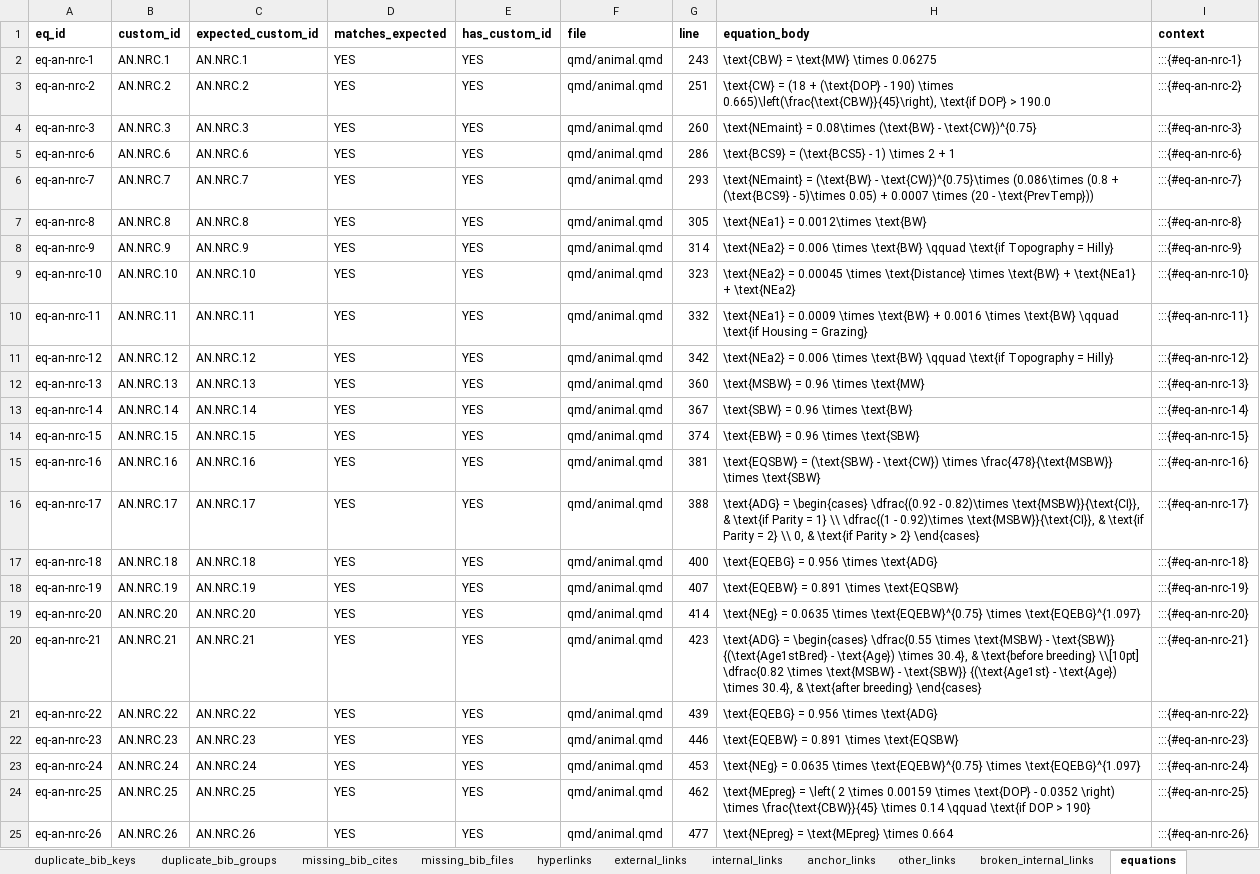
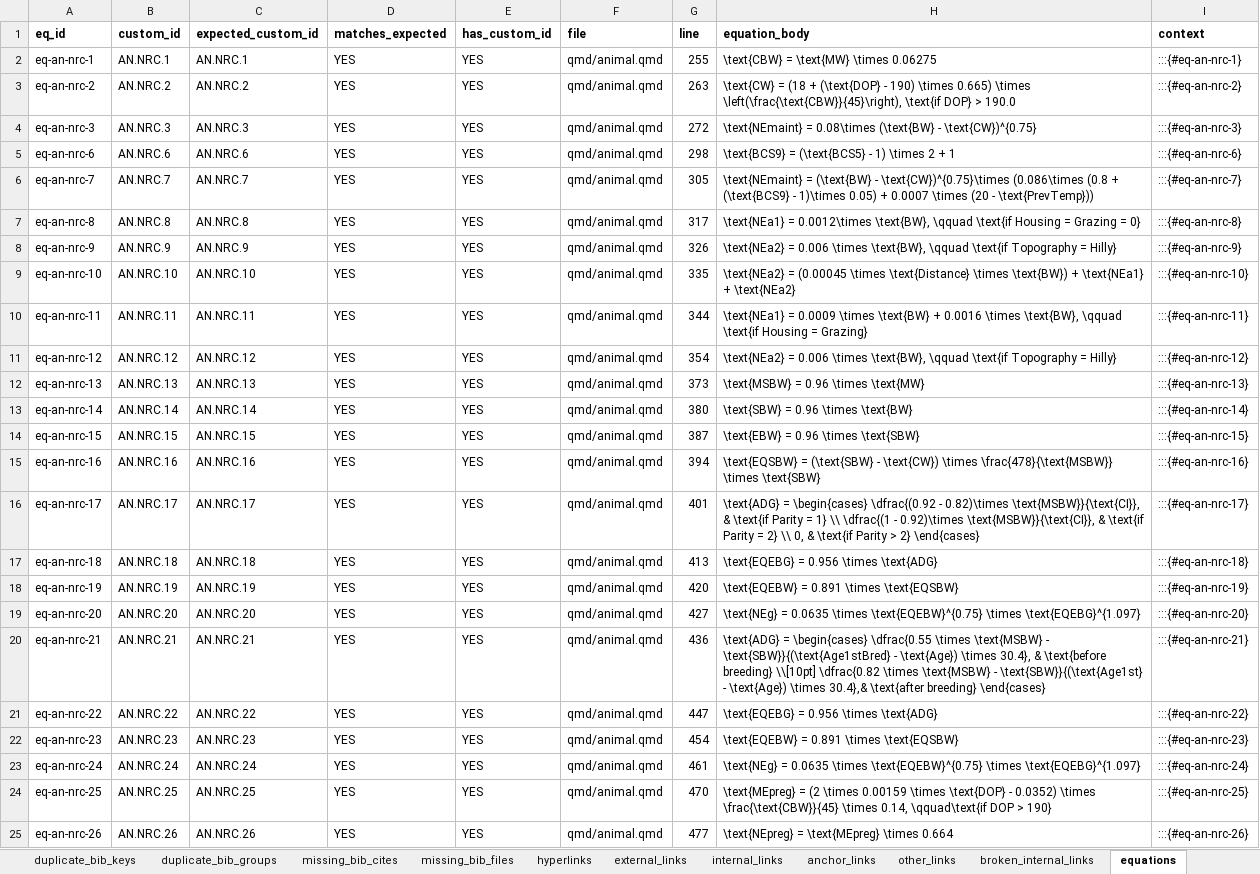
Before and after one commit to RuminantFarmSystems/RuFaS, an Excel workbook: docs/scientific/quarto-scidoc/quarto_reference_audit.xlsx, sheet equations, drawn as a sheet; only a part is shown; values as stored, in another font and other column widths than the file's, no borders; the diff covers the shown part only; the diff names each change by its address in the sheet, - before the commit and + after, or states it on an @@ line.

```diff
--- a/docs/scientific/quarto-scidoc/quarto_reference_audit.xlsx (sheet equations)
+++ b/docs/scientific/quarto-scidoc/quarto_reference_audit.xlsx (sheet equations)
-G2 (line): 243
+G2 (line): 255
-G3 (line): 251
+G3 (line): 263
-H3 (equation_body): …190) \times 0.665)\left(\frac{\text{CBW}}{45}\right), \text{if DOP}…
+H3 (equation_body): …190) \times 0.665) \times \left(\frac{\text{CBW}}{45}\right), \text{if DOP}…
-G4 (line): 260
+G4 (line): 272
-G5 (line): 286
+G5 (line): 298
-G6 (line): 293
+G6 (line): 305
-H6 (equation_body): …(\text{BCS9} - 5)\times 0.05) +…
+H6 (equation_body): …(\text{BCS9} - 1)\times 0.05) +…
-G7 (line): 305
+G7 (line): 317
-H7 (equation_body): …= 0.0012\times \text{BW}
+H7 (equation_body): …= 0.0012\times \text{BW}, \qquad \text{if Housing = Grazing = 0}
-G8 (line): 314
+G8 (line): 326
-H8 (equation_body): …0.006 \times \text{BW} \qquad \text{if…
+H8 (equation_body): …0.006 \times \text{BW}, \qquad \text{if…
-G9 (line): 323
+G9 (line): 335
-H9 (equation_body): \text{NEa2} = 0.00045 \times \text{Distance} \times \text{BW} + \text{NEa1}…
+H9 (equation_body): \text{NEa2} = (0.00045 \times \text{Distance} \times \text{BW}) + \text{NEa1}…
-G10 (line): 332
+G10 (line): 344
-H10 (equation_body): …0.0016 \times \text{BW} \qquad \text{if…
+H10 (equation_body): …0.0016 \times \text{BW}, \qquad \text{if…
-G11 (line): 342
+G11 (line): 354
-H11 (equation_body): …0.006 \times \text{BW} \qquad \text{if…
+H11 (equation_body): …0.006 \times \text{BW}, \qquad \text{if…
-G12 (line): 360
+G12 (line): 373
-G13 (line): 367
+G13 (line): 380
-G14 (line): 374
+G14 (line): 387
-G15 (line): 381
+G15 (line): 394
-G16 (line): 388
+G16 (line): 401
-G17 (line): 400
+G17 (line): 413
-G18 (line): 407
+G18 (line): 420
-G19 (line): 414
+G19 (line): 427
-G20 (line): 423
+G20 (line): 436
-H20 (equation_body): …\text{MSBW} - \text{SBW}} {(\text{Age1stBred} - \text{Age}) \times 30.4}, & \text{before breeding} \\[10pt] \dfrac{0.82 \times \text{MSBW} - \text{SBW}} {(\text{Age1st} - \text{Age}) \times 30.4}, & \text{after breeding}…
+H20 (equation_body): …\text{MSBW} - \text{SBW}}{(\text{Age1stBred} - \text{Age}) \times 30.4}, & \text{before breeding} \\[10pt] \dfrac{0.82 \times \text{MSBW} - \text{SBW}}{(\text{Age1st} - \text{Age}) \times 30.4},& \text{after breeding}…
-G21 (line): 439
+G21 (line): 447
-G22 (line): 446
+G22 (line): 454
-G23 (line): 453
+G23 (line): 461
-G24 (line): 462
+G24 (line): 470
-H24 (equation_body): \text{MEpreg} = \left( 2 \times 0.00159 \times \text{DOP} - 0.0352 \right) \times \frac{\text{CBW}}{45} \times 0.14 \qquad \text{if DOP >…
+H24 (equation_body): \text{MEpreg} = (2 \times 0.00159 \times \text{DOP} - 0.0352) \times \frac{\text{CBW}}{45} \times 0.14, \qquad\text{if DOP >…
```
Also changed, not shown: 95 added rows and 200 edited cells elsewhere in this sheet, sheet all_labels, sheet unused_labels, sheet all_label_refs, sheet hyperlinks, sheet anchor_links, sheet bib_citations, 13 more sheets, other sheet tabs, 4 other files.
